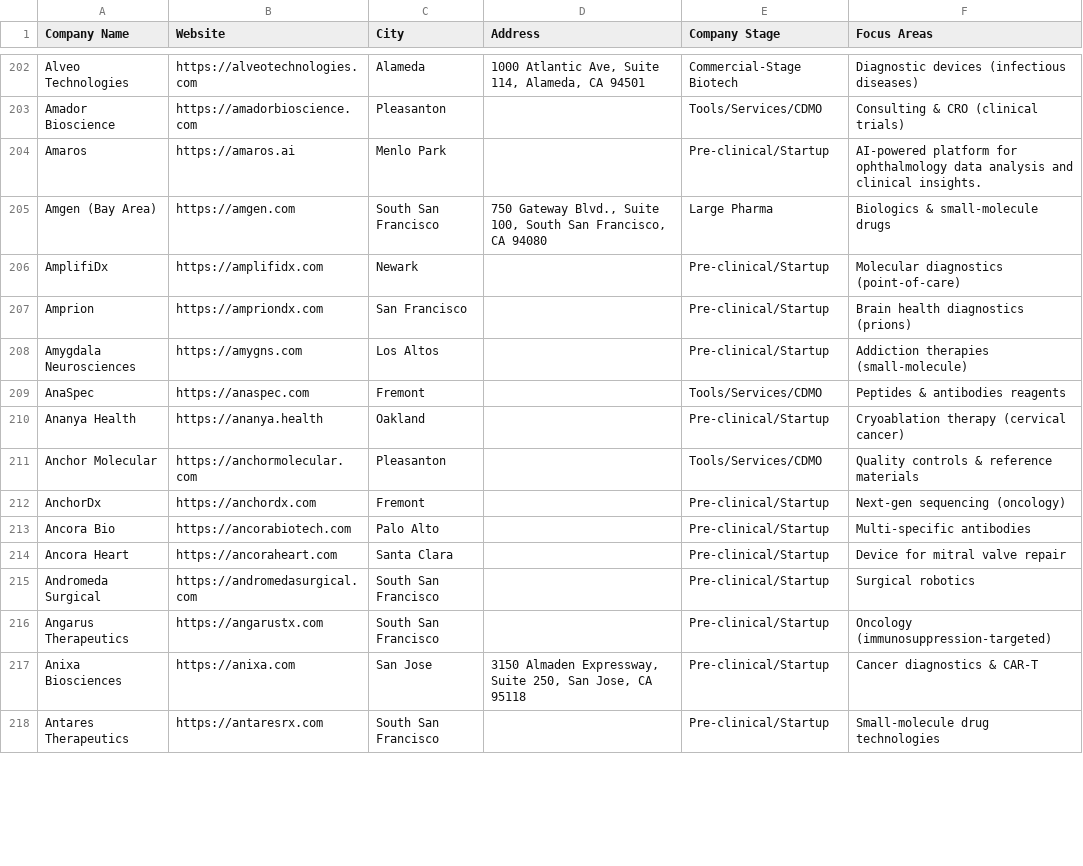
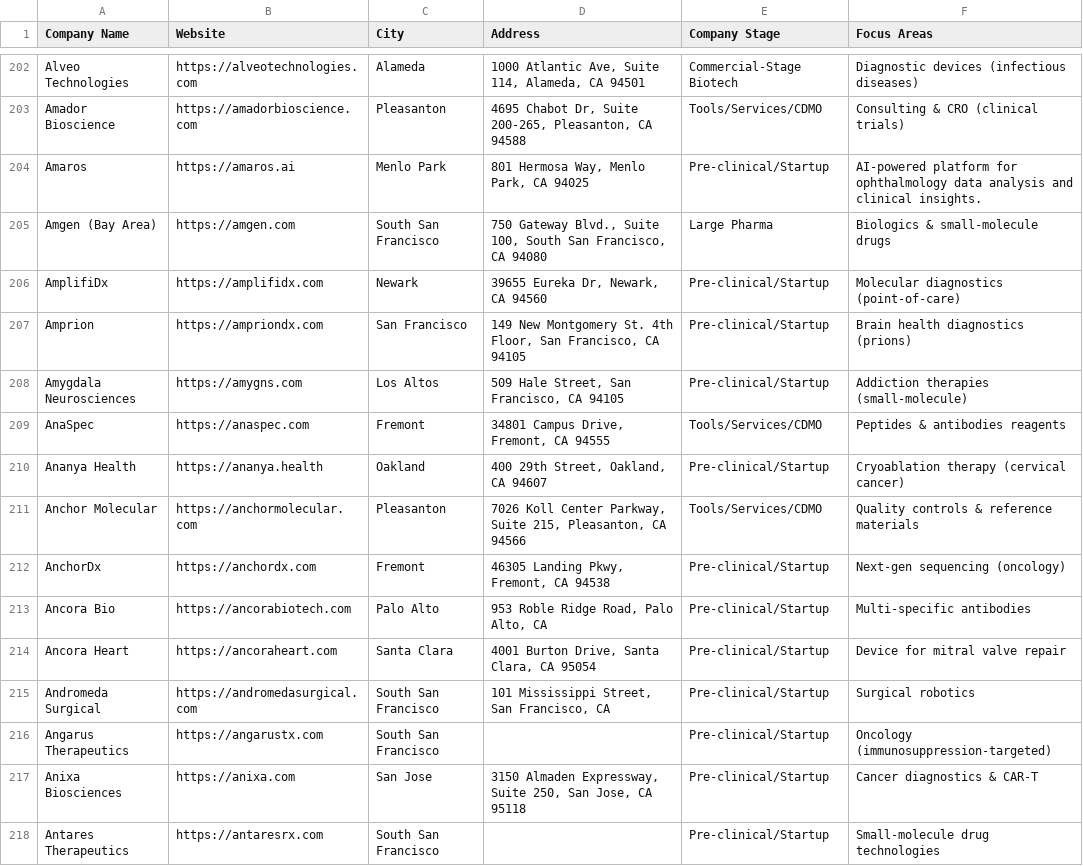
Before and after one commit to jadenshirkey/EastBayBiotechMap, a CSV file: data/final/companies.csv, drawn as a sheet; only a part is shown, gaps mark what is left out; the diff covers the shown part only; the diff names each change by its address in the sheet, - before the commit and + after, or states it on an @@ line.

```diff
--- a/data/final/companies.csv
+++ b/data/final/companies.csv
-D203 (Address): (empty)
+D203 (Address): 4695 Chabot Dr, Suite 200-265, Pleasanton, CA 94588
-D204 (Address): (empty)
+D204 (Address): 801 Hermosa Way, Menlo Park, CA 94025
-D206 (Address): (empty)
+D206 (Address): 39655 Eureka Dr, Newark, CA 94560
-D207 (Address): (empty)
+D207 (Address): 149 New Montgomery St. 4th Floor, San Francisco, CA 94105
-D208 (Address): (empty)
+D208 (Address): 509 Hale Street, San Francisco, CA 94105
-D209 (Address): (empty)
+D209 (Address): 34801 Campus Drive, Fremont, CA 94555
-D210 (Address): (empty)
+D210 (Address): 400 29th Street, Oakland, CA 94607
-D211 (Address): (empty)
+D211 (Address): 7026 Koll Center Parkway, Suite 215, Pleasanton, CA 94566
-D212 (Address): (empty)
+D212 (Address): 46305 Landing Pkwy, Fremont, CA 94538
-D213 (Address): (empty)
+D213 (Address): 953 Roble Ridge Road, Palo Alto, CA
-D214 (Address): (empty)
+D214 (Address): 4001 Burton Drive, Santa Clara, CA 95054
-D215 (Address): (empty)
+D215 (Address): 101 Mississippi Street, San Francisco, CA
```
Also changed, not shown: 92 edited cells elsewhere in this file, 5 other files.
